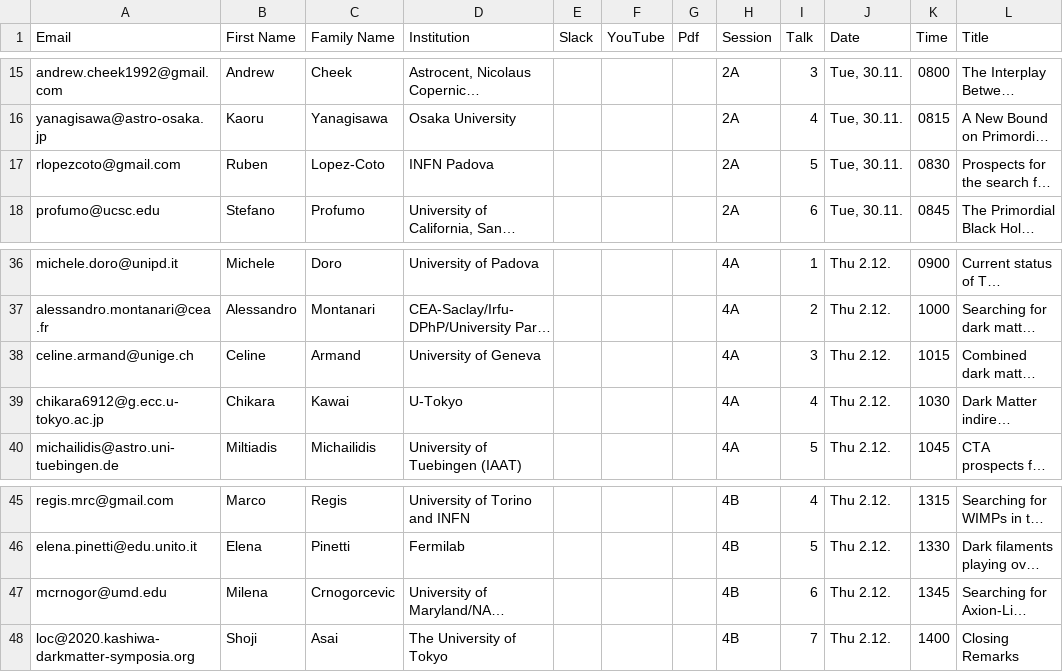
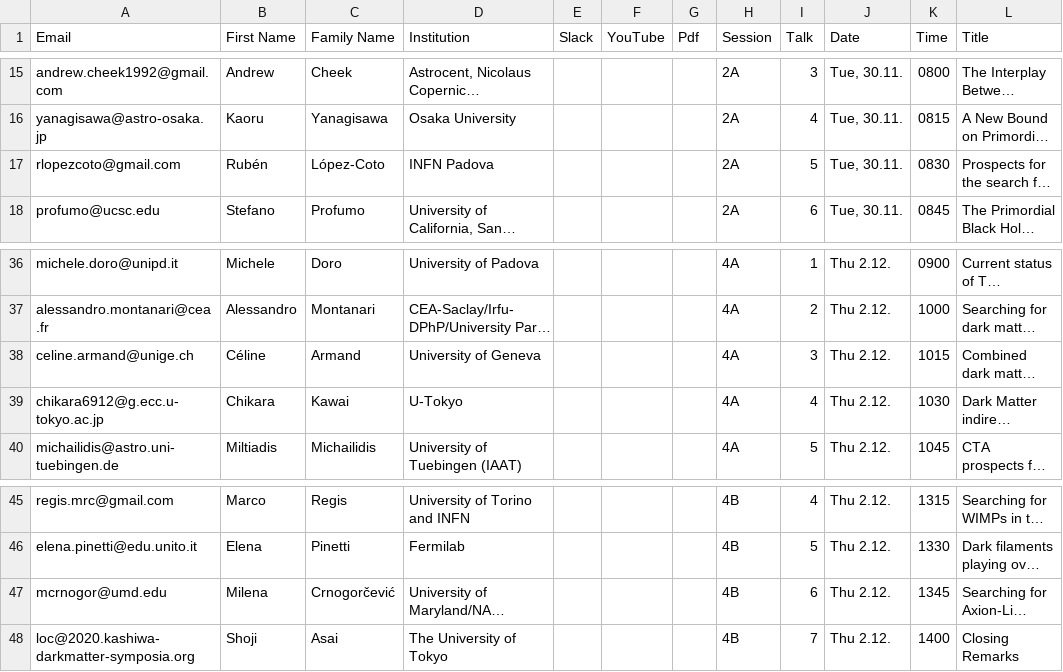
Before and after one commit to moritzhuetten/sazerac_template, a CSV file: data/schedule.csv, drawn as a sheet; only a part is shown, gaps mark what is left out; long unchanged cells end in …; the diff names each change by its address in the sheet, - before the commit and + after, or states it on an @@ line.

```diff
--- a/data/schedule.csv
+++ b/data/schedule.csv
-B17 (First Name): Ruben
+B17 (First Name): Rubén
-C17 (Family Name): Lopez-Coto
+C17 (Family Name): López-Coto
-B38 (First Name): Celine
+B38 (First Name): Céline
-C47 (Family Name): Crnogorcevic
+C47 (Family Name): Crnogorčević
```
Also changed, not shown: data/participants.csv.
